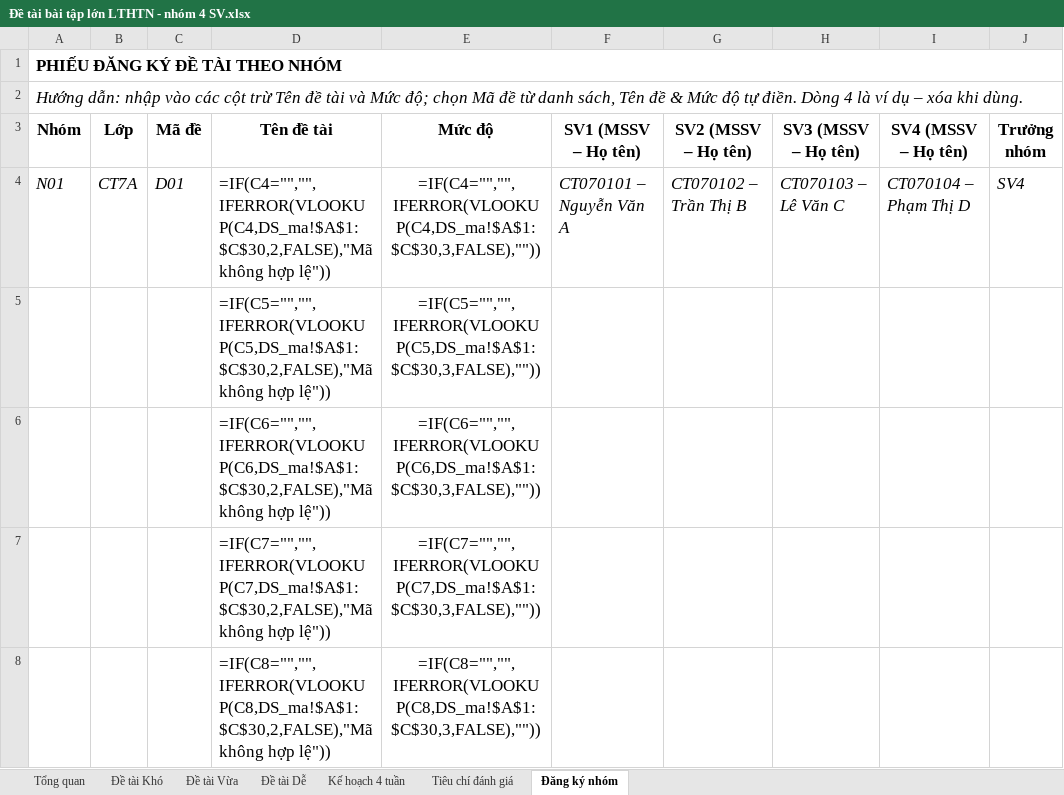
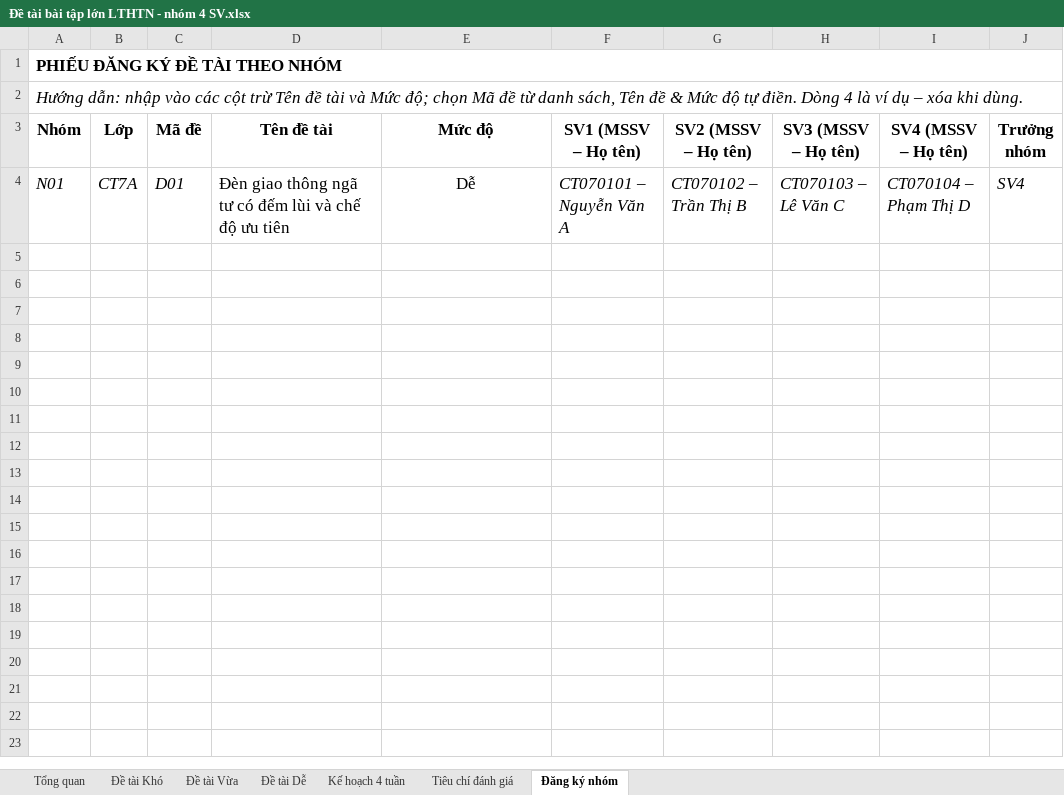
Before and after one commit to QuangDai14/UART_Reliable_Protocol, an Excel workbook: Đề tài bài tập lớn LTHTN - nhóm 4 SV.xlsx, sheet Đăng ký nhóm, drawn as a sheet; only a part is shown; values as stored, in another font and other column widths than the file's, no borders; formulas without a stored value are shown as written; rows hold the shown columns only; the diff covers the shown part only; the diff names each change by its address in the sheet, - before the commit and + after, or states it on an @@ line.

```diff
--- a/Đề tài bài tập lớn LTHTN - nhóm 4 SV.xlsx (sheet Đăng ký nhóm)
+++ b/Đề tài bài tập lớn LTHTN - nhóm 4 SV.xlsx (sheet Đăng ký nhóm)
-D4 (Tên đề tài): =IF(C4="","",IFERROR(VLOOKUP(C4,DS_ma!$A$1:$C$30,2,FALSE),"Mã không hợp lệ"))
+D4 (Tên đề tài): Đèn giao thông ngã tư có đếm lùi và chế độ ưu tiên
-E4 (Mức độ): =IF(C4="","",IFERROR(VLOOKUP(C4,DS_ma!$A$1:$C$30,3,FALSE),""))
+E4 (Mức độ): Dễ
-row 5:  |  |  | =IF(C5="","",IFERROR(VLOOKUP(C5,DS_ma!$A$1:$C$30,2,FALSE),"Mã không hợp lệ")) | =IF(C5="","",IFERROR(VLOOKUP(C5,DS_ma!$A$1:$C$30,3,FALSE),""))
-row 6:  |  |  | =IF(C6="","",IFERROR(VLOOKUP(C6,DS_ma!$A$1:$C$30,2,FALSE),"Mã không hợp lệ")) | =IF(C6="","",IFERROR(VLOOKUP(C6,DS_ma!$A$1:$C$30,3,FALSE),""))
-row 7:  |  |  | =IF(C7="","",IFERROR(VLOOKUP(C7,DS_ma!$A$1:$C$30,2,FALSE),"Mã không hợp lệ")) | =IF(C7="","",IFERROR(VLOOKUP(C7,DS_ma!$A$1:$C$30,3,FALSE),""))
-row 8:  |  |  | =IF(C8="","",IFERROR(VLOOKUP(C8,DS_ma!$A$1:$C$30,2,FALSE),"Mã không hợp lệ")) | =IF(C8="","",IFERROR(VLOOKUP(C8,DS_ma!$A$1:$C$30,3,FALSE),""))
```
Also changed, not shown: 35 removed rows elsewhere in this sheet, sheet Tổng quan, sheet Tiêu chí đánh giá, 39 other files.
